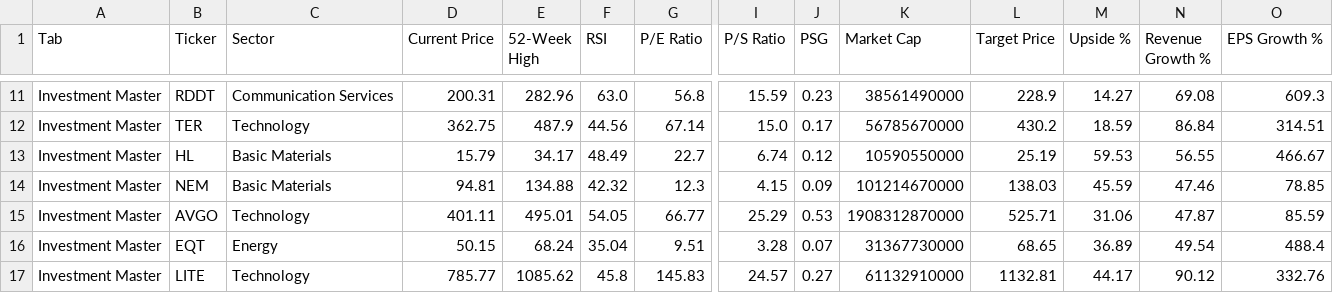
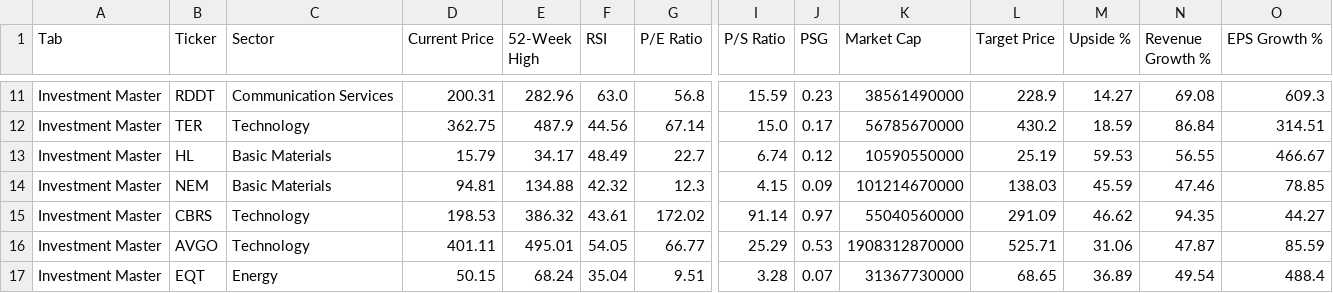
Before and after one commit to aspeez/InvestmentEngine, a CSV file: investment-engine/stock-data/consolidated_07092026.csv, drawn as a sheet; only a part is shown, gaps mark what is left out; the shorter side is filled out with more unchanged rows; rows hold the shown columns only; the diff names each change by its address in the sheet, - before the commit and + after, or states it on an @@ line.

```diff
--- a/investment-engine/stock-data/consolidated_07092026.csv
+++ b/investment-engine/stock-data/consolidated_07092026.csv
+row 15: Investment Master | CBRS | Technology | 198.53 | 386.32 | 43.61 | 172.02 | 91.14 | 0.97 | 55040560000 | 291.09 | 46.62 | 94.35 | 44.27
```
